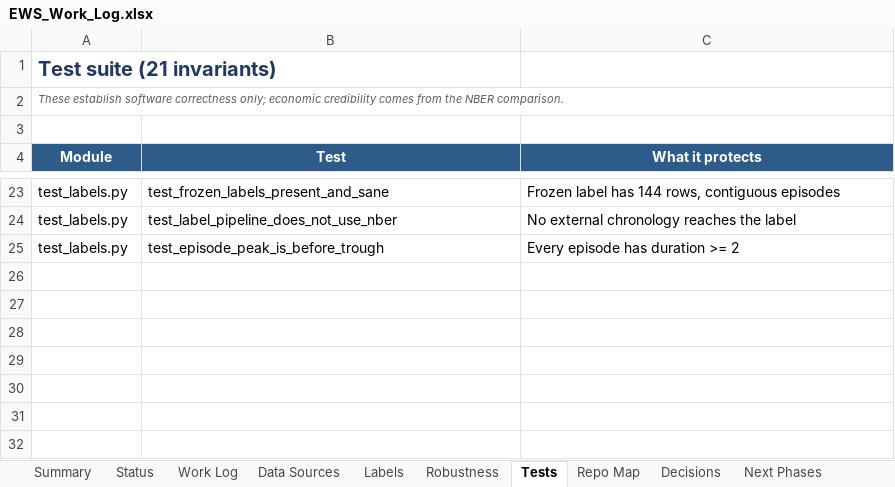
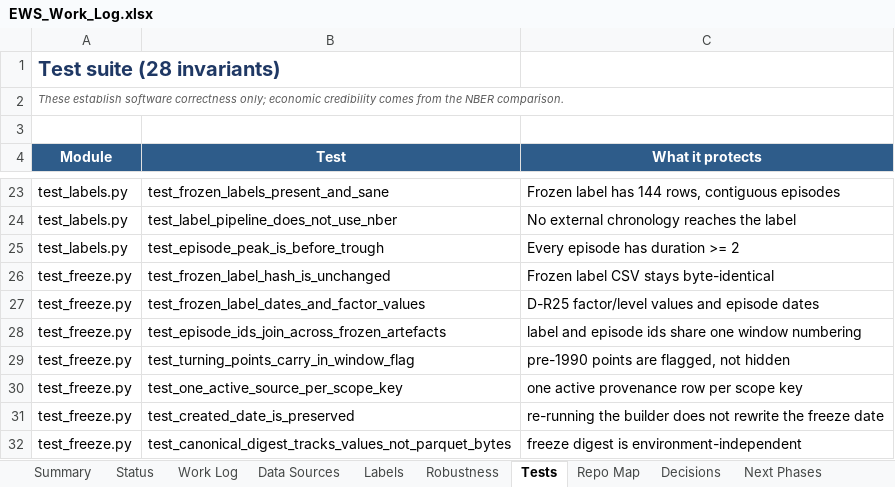
Before and after one commit to sathvikboina/recession-ews, an Excel workbook: EWS_Work_Log.xlsx, sheet Tests, drawn as a sheet; only a part is shown, gaps mark what is left out; values as stored, in another font and other column widths than the file's, no borders; the diff names each change by its address in the sheet, - before the commit and + after, or states it on an @@ line.

Commit message:
Review fixes: clean-clone packaging, freeze metadata, episode ids, provenance
- commit the result CSVs needed by make_worklog.py so a clean clone works\n- renumber window episode ids in USA_episodes.csv to join USA_labels.csv\n- add in_window flag to USA_turning_points.csv\n- remove stale DPIC96 duplicate and record it in data/superseded_series.csv\n- preserve labels-v1.json.created and add a value-level growth digest\n- use $(PY) for make check/fetch\n- add frozen-artifact, episode-id and provenance regression tests\n- correct label-validation, USRECQ-column, JPN/DEU count and STATE docs\n- add docs/DECISION_NOTE_Q02_Q04_Q05.md (no replacement selected)

```diff
--- a/EWS_Work_Log.xlsx (sheet Tests)
+++ b/EWS_Work_Log.xlsx (sheet Tests)
-A1 (Module): Test suite (21 invariants)
+A1 (Module): Test suite (28 invariants)
+row 26: test_freeze.py | test_frozen_label_hash_is_unchanged | Frozen label CSV stays byte-identical
+row 27: test_freeze.py | test_frozen_label_dates_and_factor_values | D-R25 factor/level values and episode dates
+row 28: test_freeze.py | test_episode_ids_join_across_frozen_artefacts | label and episode ids share one window numbering
+row 29: test_freeze.py | test_turning_points_carry_in_window_flag | pre-1990 points are flagged, not hidden
+row 30: test_freeze.py | test_one_active_source_per_scope_key | one active provenance row per scope key
+row 31: test_freeze.py | test_created_date_is_preserved | re-running the builder does not rewrite the freeze date
+row 32: test_freeze.py | test_canonical_digest_tracks_values_not_parquet_bytes | freeze digest is environment-independent
```
Also changed, not shown: sheet Repo Map, sheet Summary, sheet Work Log, sheet Run Book, 26 other files.
